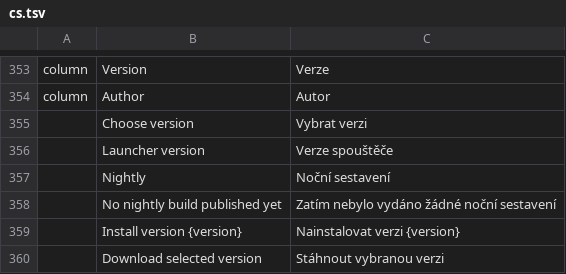
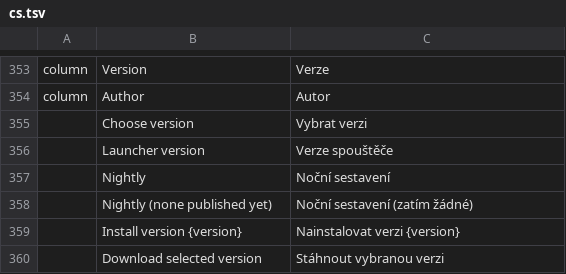
Before and after one commit to AlbertYm/craft-launcher, a TSV file: crates/ui-egui/src/i18n/cs.tsv, drawn as a sheet; only a part is shown, gaps mark what is left out.

```diff
--- a/crates/ui-egui/src/i18n/cs.tsv
+++ b/crates/ui-egui/src/i18n/cs.tsv
@@ -357,3 +357,3 @@ column	Author	Autor
 	Nightly	Noční sestavení
-	No nightly build published yet	Zatím nebylo vydáno žádné noční sestavení
+	Nightly (none published yet)	Noční sestavení (zatím žádné)
 	Install version {version}	Nainstalovat verzi {version}
```
Also changed, not shown: crates/ui-egui/src/i18n/es.tsv, crates/ui-egui/src/i18n/fr.tsv, 9 other files.
